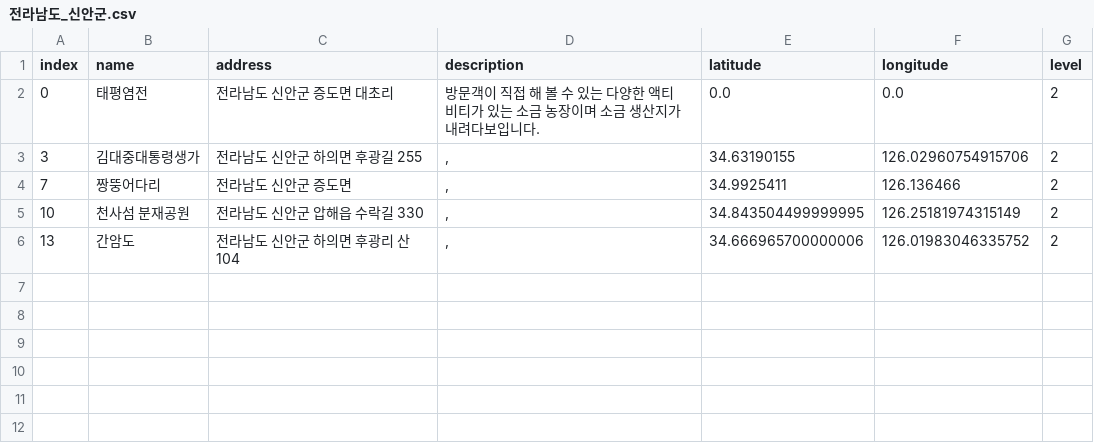
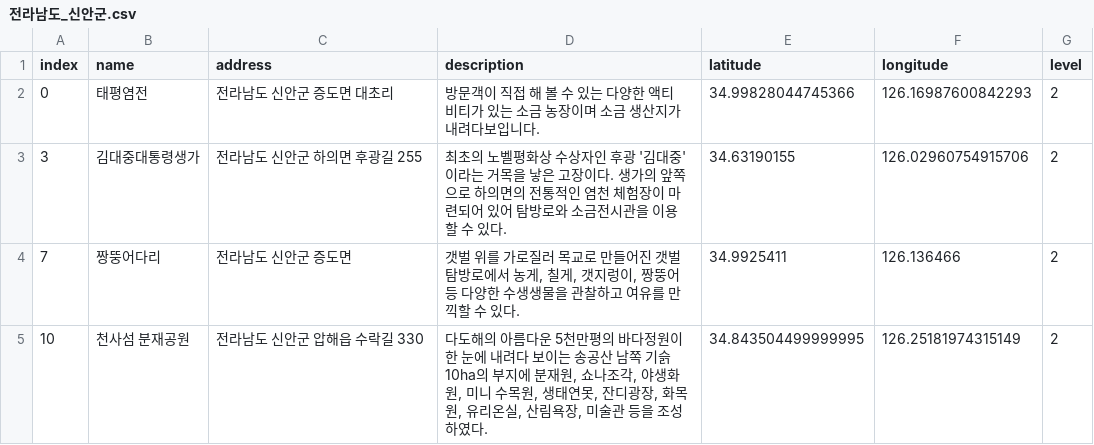
Before and after one commit to leedongyull/google-map-crawling, a CSV file: output/전라남도/전라남도_신안군.csv, drawn as a sheet.

Commit message:
Update 전라남도_신안군.csv

```diff
--- a/output/전라남도/전라남도_신안군.csv
+++ b/output/전라남도/전라남도_신안군.csv
@@ -1,6 +1,5 @@
 index,name,address,description,latitude,longitude,level
-0,태평염전,전라남도 신안군 증도면 대초리,방문객이 직접 해 볼 수 있는 다양한 액티비티가 있는 소금 농장이며 소금 생산지가 내려다보입니다.,0.0,0.0,2
-3,김대중대통령생가,전라남도 신안군 하의면 후광길 255,",",34.63190155,126.02960754915706,2
-7,짱뚱어다리,전라남도 신안군 증도면,",",34.9925411,126.136466,2
-10,천사섬 분재공원,전라남도 신안군 압해읍 수락길 330,",",34.843504499999995,126.25181974315149,2
-13,간암도,전라남도 신안군 하의면 후광리 산104,",",34.666965700000006,126.01983046335752,2
+0,태평염전,전라남도 신안군 증도면 대초리,방문객이 직접 해 볼 수 있는 다양한 액티비티가 있는 소금 농장이며 소금 생산지가 내려다보입니다.,34.99828044745366,126.16987600842293,2
+3,김대중대통령생가,전라남도 신안군 하의면 후광길 255,"최초의 노벨평화상 수상자인 후광 '김대중'이라는 거목을 낳은 고장이다. 생가의 앞쪽으로 하의면의 전통적인 염천 체험장이 마련되어 있어 탐방로와 소금전시관을 이용할 수 있다.",34.63190155,126.02960754915706,2
+7,짱뚱어다리,전라남도 신안군 증도면,"갯벌 위를 가로질러 목교로 만들어진 갯벌탐방로에서 농게, 칠게, 갯지렁이, 짱뚱어 등 다양한 수생생물을 관찰하고 여유를 만끽할 수 있다.",34.9925411,126.136466,2
+10,천사섬 분재공원,전라남도 신안군 압해읍 수락길 330,"다도해의 아름다운 5천만평의 바다정원이 한 눈에 내려다 보이는 송공산 남쪽 기슭 10ha의 부지에 분재원, 쇼나조각, 야생화원, 미니 수목원, 생태연못, 잔디광장, 화목원, 유리온실, 산림욕장, 미술관 등을 조성하였다.",34.843504499999995,126.25181974315149,2
```
